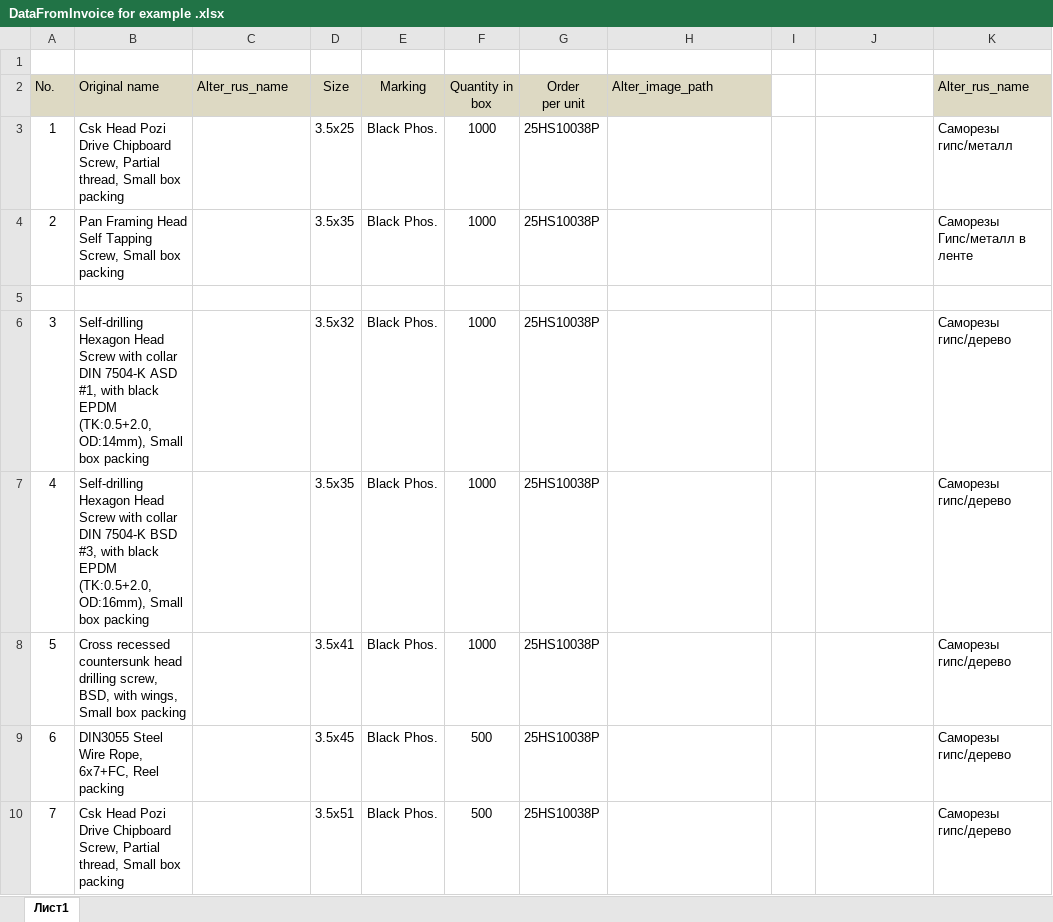
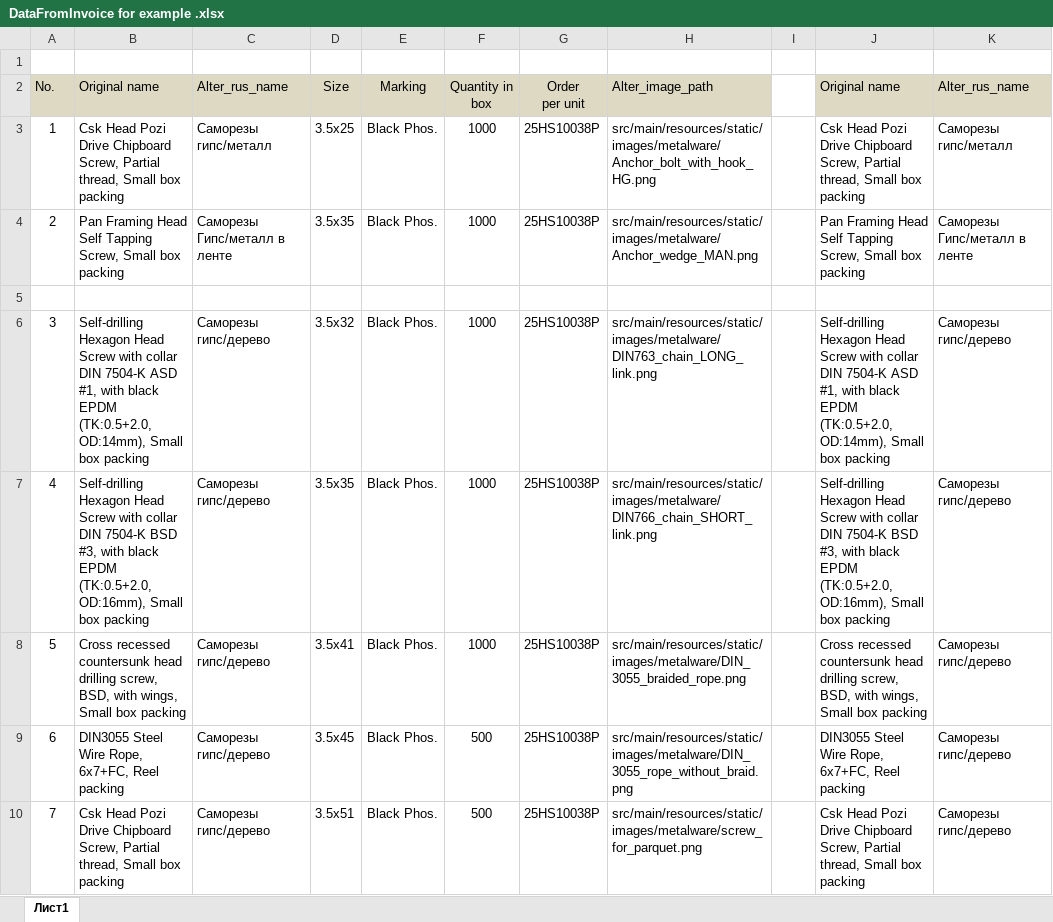
Before and after one commit to antonkol1993/labeling-project, an Excel workbook: excel-example/DataFromInvoice for example .xlsx, sheet Лист1, drawn as a sheet; only a part is shown; values as stored, in another font and other column widths than the file's, no borders; the diff covers the shown part only; the diff names each change by its address in the sheet, - before the commit and + after, or states it on an @@ line.

Commit message:
1. mapper работает корректно и отдает преобразованный и заполненный List<list<LabelLargeBox>> если не мапит название с .properties, то берет alter-значения и вносит в LabelLargeBox

```diff
--- a/excel-example/DataFromInvoice for example .xlsx (sheet Лист1)
+++ b/excel-example/DataFromInvoice for example .xlsx (sheet Лист1)
-J2: (empty)
+J2: Original name
-J2 fill: none
+J2 fill: #DDD9C3
-C3: (empty)
+C3: Саморезы гипс/металл
-H3: (empty)
+H3: src/main/resources/static/images/metalware/Anchor_bolt_with_hook_HG.png
-J3: (empty)
+J3: Csk Head Pozi Drive Chipboard Screw, Partial thread, Small box packing
-C4: (empty)
+C4: Саморезы Гипс/металл в ленте
-H4: (empty)
+H4: src/main/resources/static/images/metalware/Anchor_wedge_MAN.png
-J4: (empty)
+J4: Pan Framing Head Self Tapping Screw, Small box packing
-C6:C10: (empty)
+C6:C10: Саморезы гипс/дерево
-H6: (empty)
+H6: src/main/resources/static/images/metalware/DIN763_chain_LONG_link.png
-J6: (empty)
+J6: Self-drilling Hexagon Head Screw with collar DIN 7504-K ASD #1, with black EPDM (TK:0.5+2.0, OD:14mm), Small box packing
-H7: (empty)
+H7: src/main/resources/static/images/metalware/DIN766_chain_SHORT_link.png
-J7: (empty)
+J7: Self-drilling Hexagon Head Screw with collar DIN 7504-K BSD #3, with black EPDM (TK:0.5+2.0, OD:16mm), Small box packing
-H8: (empty)
+H8: src/main/resources/static/images/metalware/DIN_3055_braided_rope.png
-J8: (empty)
+J8: Cross recessed countersunk head drilling screw, BSD, with wings, Small box packing
-H9: (empty)
+H9: src/main/resources/static/images/metalware/DIN_3055_rope_without_braid.png
-J9: (empty)
+J9: DIN3055 Steel Wire Rope, 6x7+FC, Reel packing
-H10: (empty)
+H10: src/main/resources/static/images/metalware/screw_for_parquet.png
-J10: (empty)
+J10: Csk Head Pozi Drive Chipboard Screw, Partial thread, Small box packing
```
Also changed, not shown: 57 edited cells elsewhere in this sheet, 2 other files.
